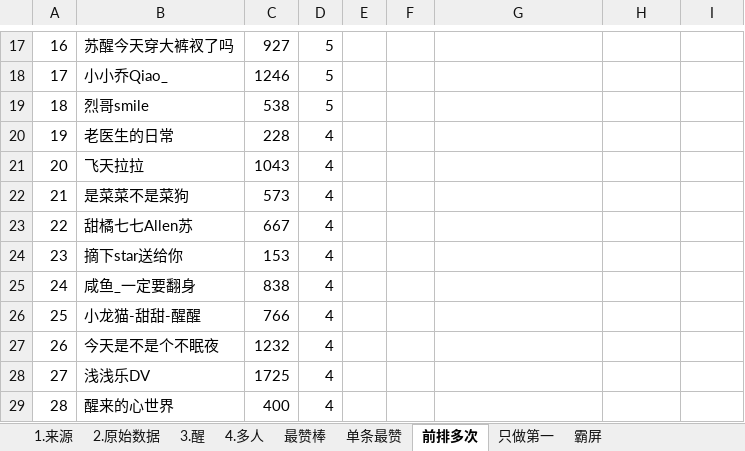
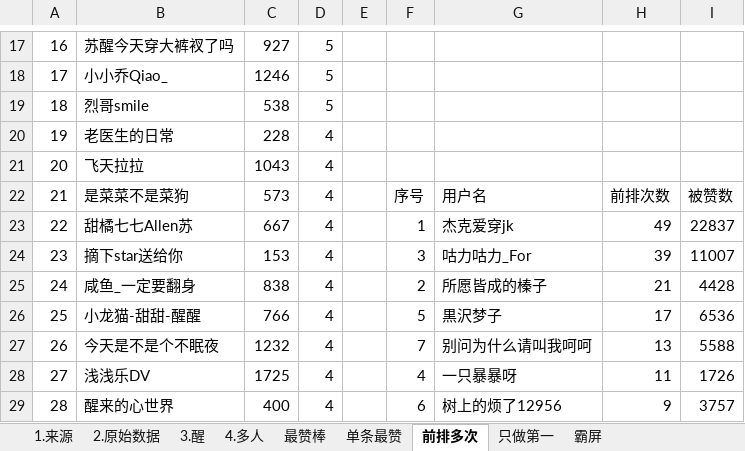
Before and after one commit to YeahYuan/shujutongji, an Excel workbook: src/main/resources/1008-1014抢评数据统计.xlsx, sheet 前排多次, drawn as a sheet; only a part is shown, gaps mark what is left out; values as stored, in another font and other column widths than the file's, no borders; the diff covers the shown part only; the diff names each change by its address in the sheet, - before the commit and + after, or states it on an @@ line.

```diff
--- a/src/main/resources/1008-1014抢评数据统计.xlsx (sheet 前排多次)
+++ b/src/main/resources/1008-1014抢评数据统计.xlsx (sheet 前排多次)
-F22: (empty)
+F22: 序号
-G22: (empty)
+G22: 用户名
-H22: (empty)
+H22: 前排次数
-I22: (empty)
+I22: 被赞数
-F23: (empty)
+F23: 1
-G23: (empty)
+G23: 杰克爱穿jk
-H23: (empty)
+H23: 49
-I23: (empty)
+I23: 22837
-F24: (empty)
+F24: 3
-G24: (empty)
+G24: 咕力咕力_For
-H24: (empty)
+H24: 39
-I24: (empty)
+I24: 11007
-F25: (empty)
+F25: 2
-G25: (empty)
+G25: 所愿皆成的榛子
-H25: (empty)
+H25: 21
-I25: (empty)
+I25: 4428
-F26: (empty)
+F26: 5
-G26: (empty)
+G26: 黒沢梦子
-H26: (empty)
+H26: 17
-I26: (empty)
+I26: 6536
-F27: (empty)
+F27: 7
-G27: (empty)
+G27: 别问为什么请叫我呵呵
-H27: (empty)
+H27: 13
-I27: (empty)
+I27: 5588
-F28: (empty)
+F28: 4
-G28: (empty)
+G28: 一只暴暴呀
-H28: (empty)
+H28: 11
-I28: (empty)
+I28: 1726
-F29: (empty)
+F29: 6
-G29: (empty)
+G29: 树上的烦了12956
-H29: (empty)
+H29: 9
-I29: (empty)
+I29: 3757
```
Also changed, not shown: 12 edited cells elsewhere in this sheet, sheet 霸屏, sheet 最赞棒, sheet 单条最赞, src/main/resources/数据统计模版1.xlsx, 4 other files.
